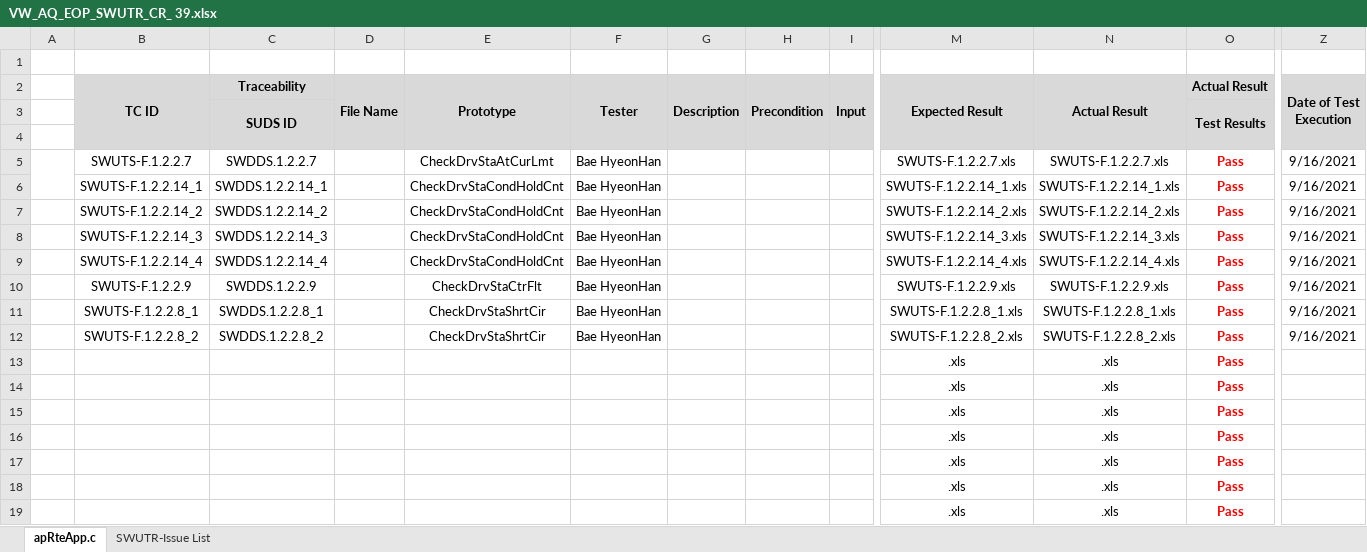
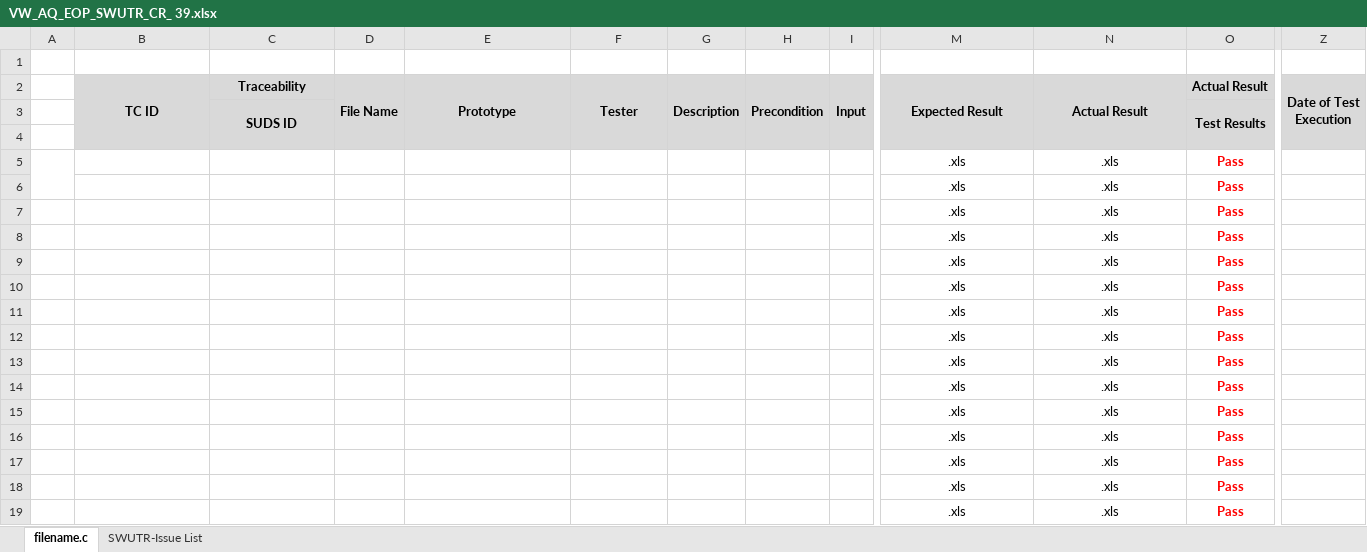
Before and after one commit to hyu-nani/UnitTestCode_gnerator, an Excel workbook: VW_AQ_EOP_SWUTR_CR_ 39.xlsx, sheet filename.c, drawn as a sheet; only a part is shown, gaps mark what is left out; values as stored, in another font and other column widths than the file's, no borders; conditional formats not drawn; removed rows and columns are numbered as before the commit, all else as after; rows hold the shown columns only; the diff names each change by its address in the sheet, - before the commit and + after, or states it on an @@ line.

```diff
--- a/VW_AQ_EOP_SWUTR_CR_ 39.xlsx (sheet filename.c)
+++ b/VW_AQ_EOP_SWUTR_CR_ 39.xlsx (sheet filename.c)
-sheet tab: apRteApp.c
+sheet tab: filename.c
-row 5:  | SWUTS-F.1.2.2.7 | SWDDS.1.2.2.7 |  | CheckDrvStaAtCurLmt | Bae HyeonHan |  |  |  | SWUTS-F.1.2.2.7.xls | SWUTS-F.1.2.2.7.xls | Pass | 9/16/2021
-row 6:  | SWUTS-F.1.2.2.14_1 | SWDDS.1.2.2.14_1 |  | CheckDrvStaCondHoldCnt | Bae HyeonHan |  |  |  | SWUTS-F.1.2.2.14_1.xls | SWUTS-F.1.2.2.14_1.xls | Pass | 9/16/2021
-row 7:  | SWUTS-F.1.2.2.14_2 | SWDDS.1.2.2.14_2 |  | CheckDrvStaCondHoldCnt | Bae HyeonHan |  |  |  | SWUTS-F.1.2.2.14_2.xls | SWUTS-F.1.2.2.14_2.xls | Pass | 9/16/2021
-row 8:  | SWUTS-F.1.2.2.14_3 | SWDDS.1.2.2.14_3 |  | CheckDrvStaCondHoldCnt | Bae HyeonHan |  |  |  | SWUTS-F.1.2.2.14_3.xls | SWUTS-F.1.2.2.14_3.xls | Pass | 9/16/2021
-row 9:  | SWUTS-F.1.2.2.14_4 | SWDDS.1.2.2.14_4 |  | CheckDrvStaCondHoldCnt | Bae HyeonHan |  |  |  | SWUTS-F.1.2.2.14_4.xls | SWUTS-F.1.2.2.14_4.xls | Pass | 9/16/2021
-row 10:  | SWUTS-F.1.2.2.9 | SWDDS.1.2.2.9 |  | CheckDrvStaCtrFlt | Bae HyeonHan |  |  |  | SWUTS-F.1.2.2.9.xls | SWUTS-F.1.2.2.9.xls | Pass | 9/16/2021
-row 11:  | SWUTS-F.1.2.2.8_1 | SWDDS.1.2.2.8_1 |  | CheckDrvStaShrtCir | Bae HyeonHan |  |  |  | SWUTS-F.1.2.2.8_1.xls | SWUTS-F.1.2.2.8_1.xls | Pass | 9/16/2021
-row 12:  | SWUTS-F.1.2.2.8_2 | SWDDS.1.2.2.8_2 |  | CheckDrvStaShrtCir | Bae HyeonHan |  |  |  | SWUTS-F.1.2.2.8_2.xls | SWUTS-F.1.2.2.8_2.xls | Pass | 9/16/2021
+row 5:  |  |  |  |  |  |  |  |  | .xls | .xls | Pass
+row 6:  |  |  |  |  |  |  |  |  | .xls | .xls | Pass
+row 7:  |  |  |  |  |  |  |  |  | .xls | .xls | Pass
+row 8:  |  |  |  |  |  |  |  |  | .xls | .xls | Pass
+row 9:  |  |  |  |  |  |  |  |  | .xls | .xls | Pass
+row 10:  |  |  |  |  |  |  |  |  | .xls | .xls | Pass
+row 11:  |  |  |  |  |  |  |  |  | .xls | .xls | Pass
+row 12:  |  |  |  |  |  |  |  |  | .xls | .xls | Pass
```
Also changed, not shown: 1 other file.
